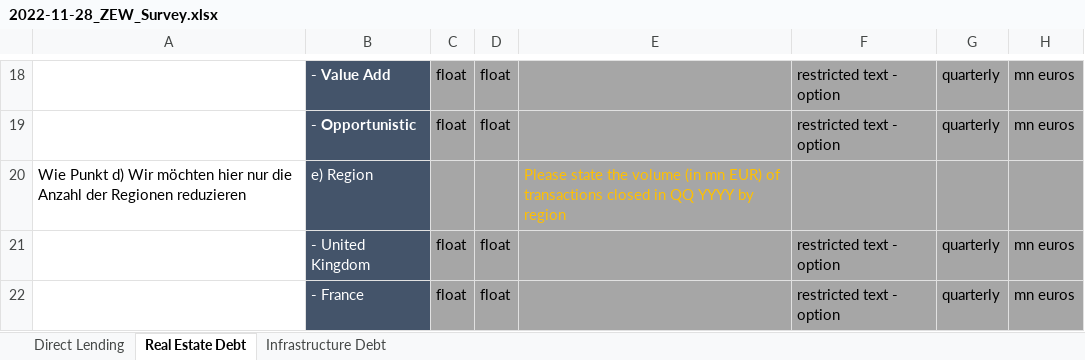
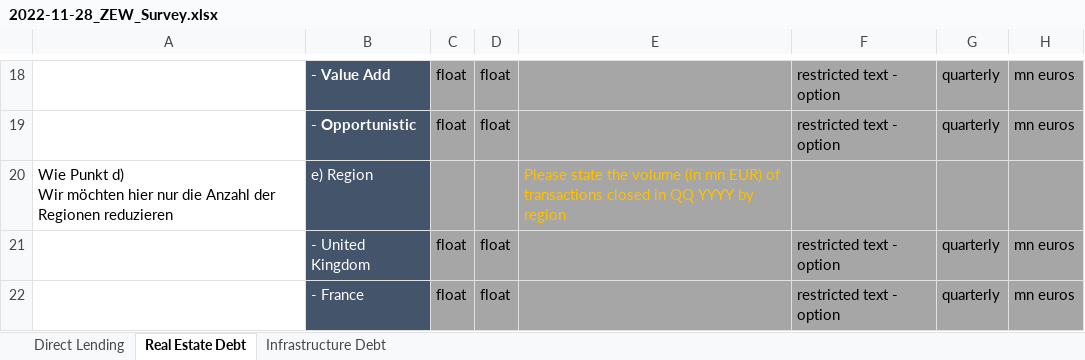
Before and after one commit to zew/go-questionnaire, an Excel workbook: pkg/generators/pds/2022-11-28_ZEW_Survey.xlsx, sheet Real Estate Debt, drawn as a sheet; only a part is shown, gaps mark what is left out; values as stored, in another font and other column widths than the file's, no borders; the diff names each change by its address in the sheet, - before the commit and + after, or states it on an @@ line.

```diff
--- a/pkg/generators/pds/2022-11-28_ZEW_Survey.xlsx (sheet Real Estate Debt)
+++ b/pkg/generators/pds/2022-11-28_ZEW_Survey.xlsx (sheet Real Estate Debt)
-A20: …Regionen reduzieren
+A20: …Regionen reduzieren
```
Also changed, not shown: 18 other files.
